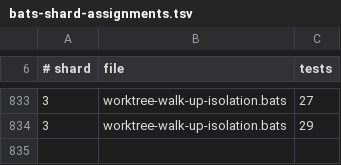
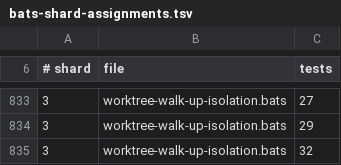
Before and after one commit to gaiastudio-ai/gaia-framework, a TSV file: .github/bats-shard-assignments.tsv, drawn as a sheet; only a part is shown, gaps mark what is left out; the diff names each change by its address in the sheet, - before the commit and + after, or states it on an @@ line.

Commit message:
chore: update shard count for worktree-walk-up-isolation (29 → 32)

```diff
--- a/.github/bats-shard-assignments.tsv
+++ b/.github/bats-shard-assignments.tsv
+row 835: 3 | worktree-walk-up-isolation.bats | 32
```
